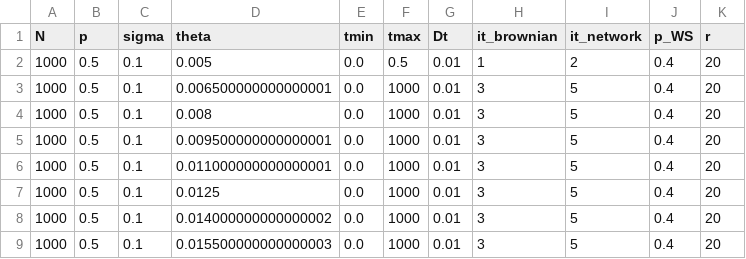
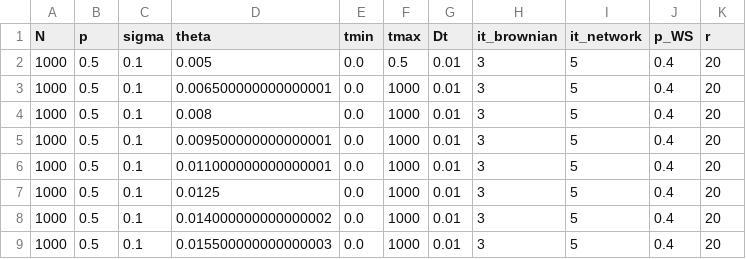
Before and after one commit to niccozagli/Phase_Transitions_Graphons, a CSV file: on_the_HPC_cluster/parameters.csv, drawn as a sheet; only a part is shown.

Commit message:
Changed the save path and fixed the parameters not to trial mode

```diff
--- a/on_the_HPC_cluster/parameters.csv
+++ b/on_the_HPC_cluster/parameters.csv
@@ -1,3 +1,3 @@
 N,p,sigma,theta,tmin,tmax,Dt,it_brownian,it_network,p_WS,r
-1000,0.5,0.1,0.005,0.0,0.5,0.01,1,2,0.4,20
+1000,0.5,0.1,0.005,0.0,0.5,0.01,3,5,0.4,20
 1000,0.5,0.1,0.006500000000000001,0.0,1000,0.01,3,5,0.4,20
```
Also changed, not shown: 1 other file.
